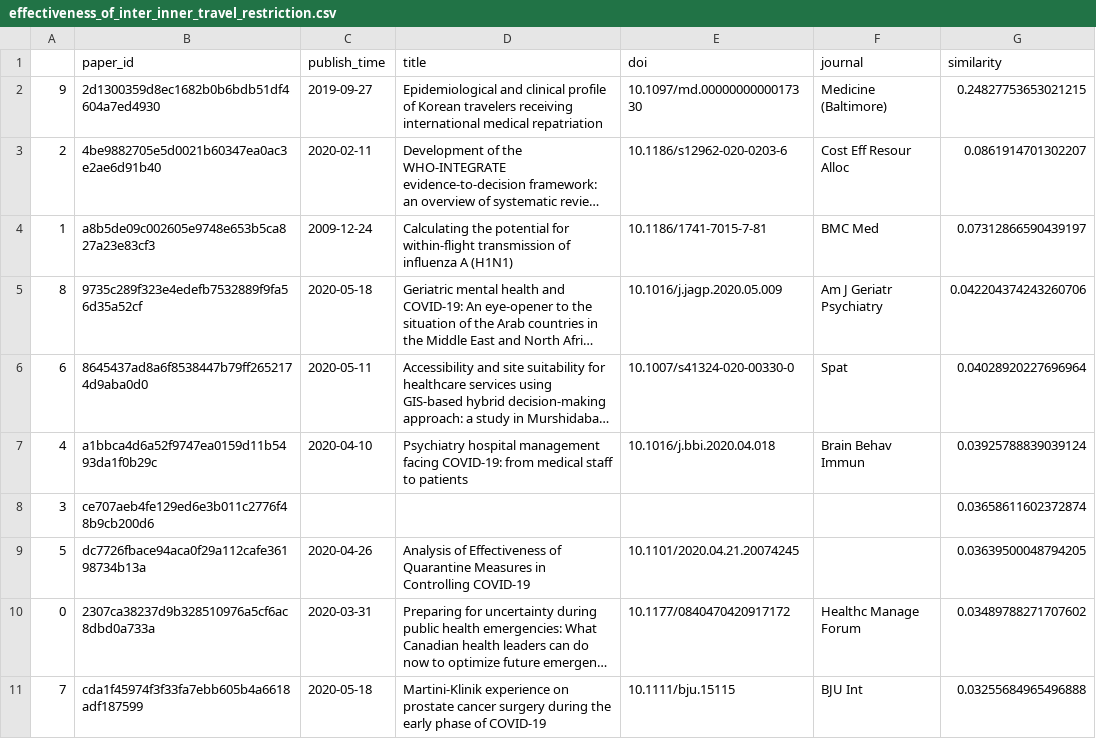
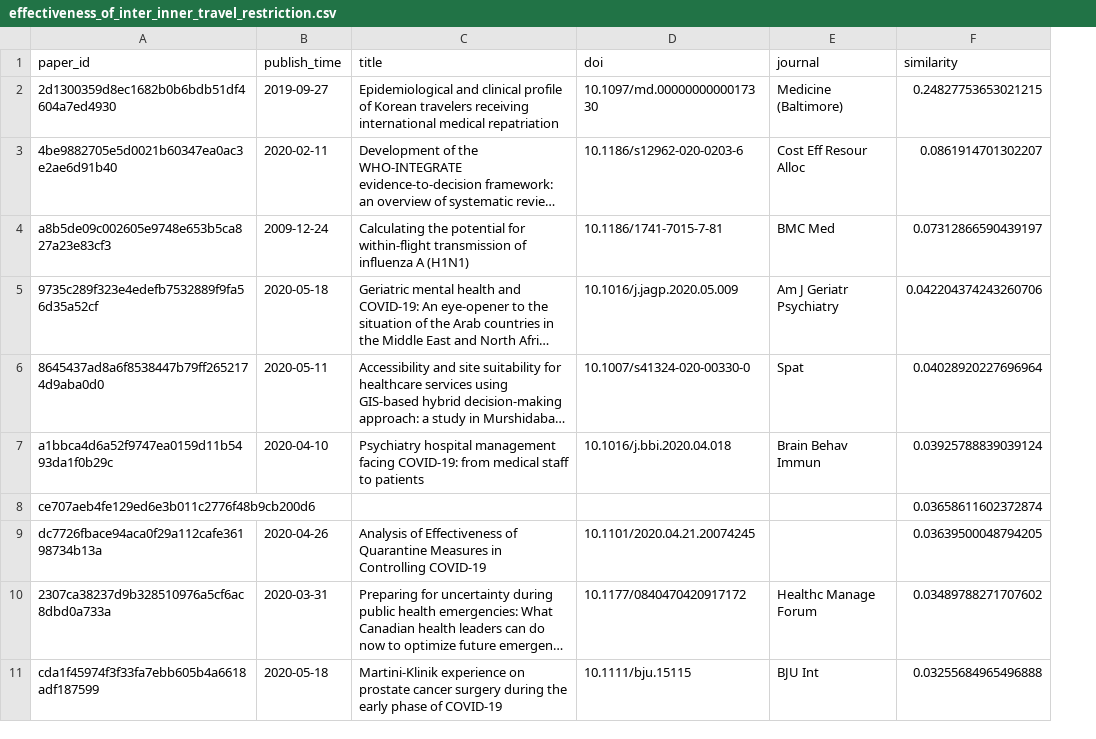
Before and after one commit to rikzandbelt/SDDM, a CSV file: summary_tables/effectiveness_of_inter_inner_travel_restriction.csv, drawn as a sheet; long unchanged cells end in …; the diff names each change by its address in the sheet, - before the commit and + after, or states it on an @@ line.

```diff
--- a/summary_tables/effectiveness_of_inter_inner_travel_restriction.csv
+++ b/summary_tables/effectiveness_of_inter_inner_travel_restriction.csv
-column A, rows 2-11: 9 | 2 | 1 | 8 | 6 | 4 | 3 | 5 | 0 | 7
```
Also changed, not shown: summary_tables/how_does_temperature_and_humidity_affect_the_transmission_of_2019-ncov?.csv, summary_tables/seasonality_of_transmission.csv, 9 other files.
